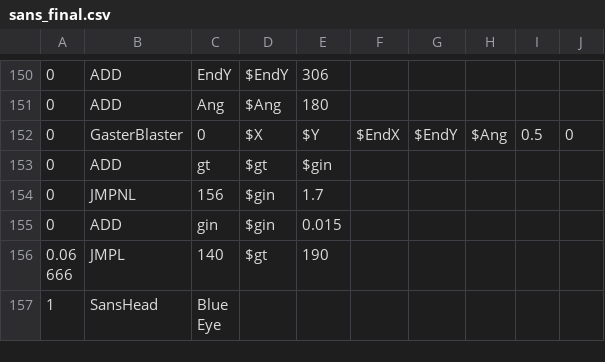
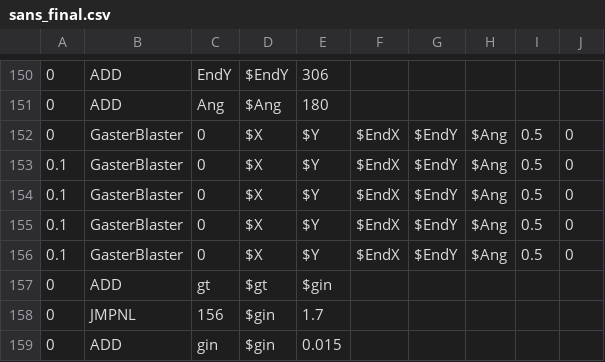
Before and after one commit to 07SharkTomato27/youtube-sans-fight-simu, a CSV file: sans_final.csv, drawn as a sheet; only a part is shown, gaps mark what is left out; the shorter side is filled out with more unchanged rows; the diff names each change by its address in the sheet, - before the commit and + after, or states it on an @@ line.

Commit message:
Update sans_final.csv

```diff
--- a/sans_final.csv
+++ b/sans_final.csv
+row 153: 0.1 | GasterBlaster | 0 | $X | $Y | $EndX | $EndY | $Ang | 0.5 | 0
+row 154: 0.1 | GasterBlaster | 0 | $X | $Y | $EndX | $EndY | $Ang | 0.5 | 0
+row 155: 0.1 | GasterBlaster | 0 | $X | $Y | $EndX | $EndY | $Ang | 0.5 | 0
+row 156: 0.1 | GasterBlaster | 0 | $X | $Y | $EndX | $EndY | $Ang | 0.5 | 0
```
